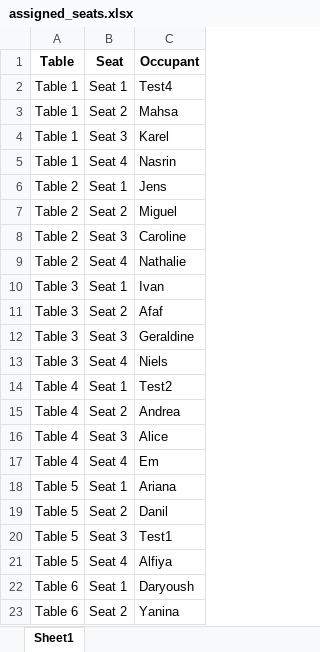
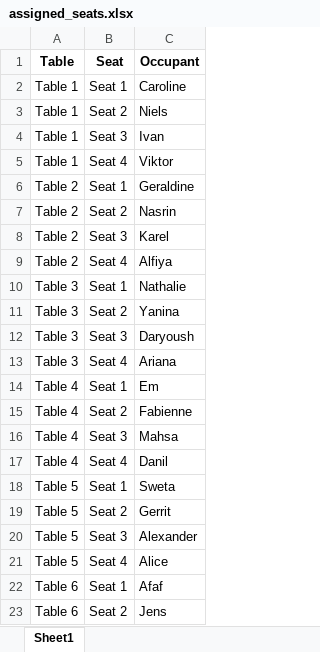
Before and after one commit to bear-revels/challenge-openspace-classifier, an Excel workbook: assigned_seats.xlsx, sheet Sheet1, drawn as a sheet; only a part is shown; values as stored, in another font and other column widths than the file's, no borders; removed rows and columns are numbered as before the commit, all else as after; the diff covers the shown part only; the diff names each change by its address in the sheet, - before the commit and + after, or states it on an @@ line.

```diff
--- a/assigned_seats.xlsx (sheet Sheet1)
+++ b/assigned_seats.xlsx (sheet Sheet1)
-C2 (Occupant): Test4
+C2 (Occupant): Caroline
-C3 (Occupant): Mahsa
+C3 (Occupant): Niels
-C4 (Occupant): Karel
+C4 (Occupant): Ivan
+row 5: Table 1 | Seat 4 | Viktor
+row 6: Table 2 | Seat 1 | Geraldine
-A7 (Table): Table 1
+A7 (Table): Table 2
-B7 (Seat): Seat 4
+B7 (Seat): Seat 2
-row 6: Table 2 | Seat 1 | Jens
-row 7: Table 2 | Seat 2 | Miguel
-C8 (Occupant): Caroline
+C8 (Occupant): Karel
+row 9: Table 2 | Seat 4 | Alfiya
-A10 (Table): Table 2
+A10 (Table): Table 3
-B10 (Seat): Seat 4
+B10 (Seat): Seat 1
-row 10: Table 3 | Seat 1 | Ivan
-C11 (Occupant): Afaf
+C11 (Occupant): Yanina
-C12 (Occupant): Geraldine
+C12 (Occupant): Daryoush
-C13 (Occupant): Niels
+C13 (Occupant): Ariana
-row 14: Table 4 | Seat 1 | Test2
-row 15: Table 4 | Seat 2 | Andrea
-row 16: Table 4 | Seat 3 | Alice
-B14 (Seat): Seat 4
+B14 (Seat): Seat 1
-row 18: Table 5 | Seat 1 | Ariana
+row 15: Table 4 | Seat 2 | Fabienne
+row 16: Table 4 | Seat 3 | Mahsa
-A17 (Table): Table 5
+A17 (Table): Table 4
-B17 (Seat): Seat 2
+B17 (Seat): Seat 4
+row 18: Table 5 | Seat 1 | Sweta
+row 19: Table 5 | Seat 2 | Gerrit
-C20 (Occupant): Test1
+C20 (Occupant): Alexander
-C21 (Occupant): Alfiya
+C21 (Occupant): Alice
-C22 (Occupant): Daryoush
+C22 (Occupant): Afaf
-C23 (Occupant): Yanina
+C23 (Occupant): Jens
```
Also changed, not shown: 2 edited cells elsewhere in this sheet, 4 other files.
